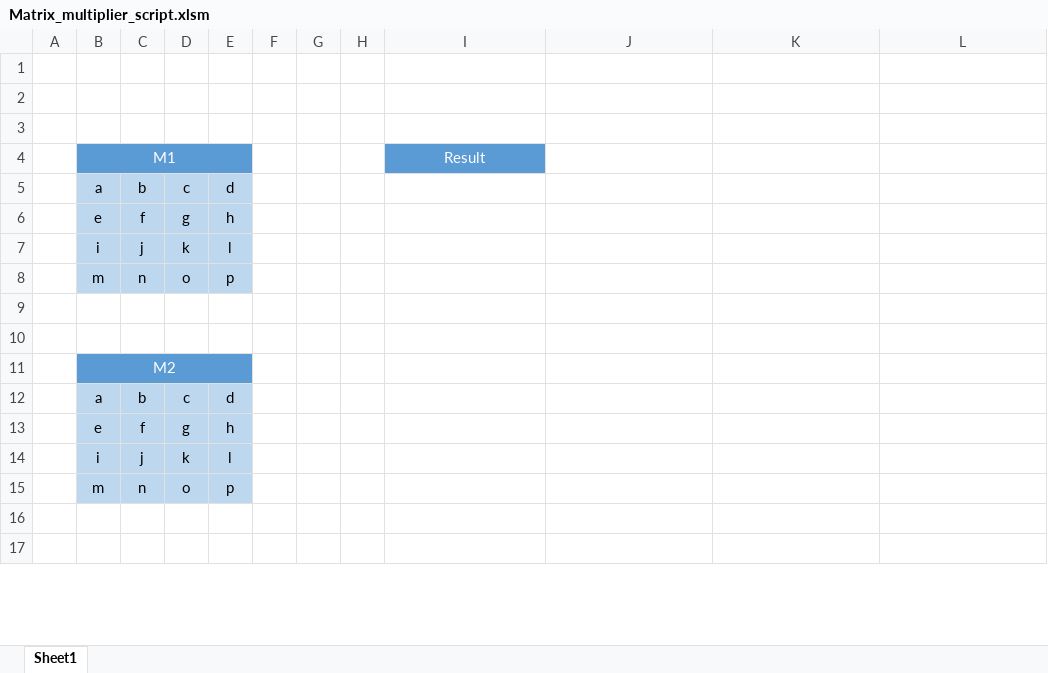
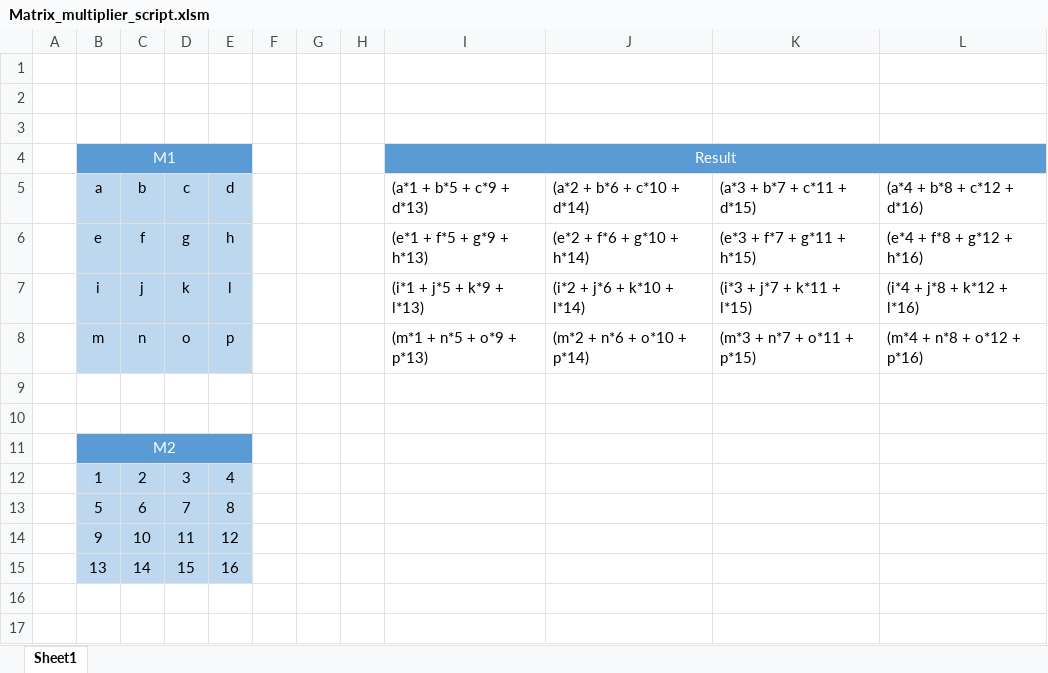
Before and after one commit to tafulop/MatrixMultiplierScript, an Excel workbook: Matrix_multiplier_script.xlsm, sheet Sheet1, drawn as a sheet; only a part is shown; values as stored, in another font and other column widths than the file's, no borders; removed rows and columns are numbered as before the commit, all else as after; the diff names each change by its address in the sheet, - before the commit and + after, or states it on an @@ line.

Commit message:
- Input matrix can be read from workbook - Output matrix will be printed to workbook

```diff
--- a/Matrix_multiplier_script.xlsm (sheet Sheet1)
+++ b/Matrix_multiplier_script.xlsm (sheet Sheet1)
+I4:L4 merged
-J4:L4 fill: none
+J4:L4 fill: #5B9BD5
-I5: (empty)
+I5: (a*1 + b*5 + c*9 + d*13)
-J5: (empty)
+J5: (a*2 + b*6 + c*10 + d*14)
-K5: (empty)
+K5: (a*3 + b*7 + c*11 + d*15)
-L5: (empty)
+L5: (a*4 + b*8 + c*12 + d*16)
-I6: (empty)
+I6: (e*1 + f*5 + g*9 + h*13)
-J6: (empty)
+J6: (e*2 + f*6 + g*10 + h*14)
-K6: (empty)
+K6: (e*3 + f*7 + g*11 + h*15)
-L6: (empty)
+L6: (e*4 + f*8 + g*12 + h*16)
-I7: (empty)
+I7: (i*1 + j*5 + k*9 + l*13)
-J7: (empty)
+J7: (i*2 + j*6 + k*10 + l*14)
-K7: (empty)
+K7: (i*3 + j*7 + k*11 + l*15)
-L7: (empty)
+L7: (i*4 + j*8 + k*12 + l*16)
-I8: (empty)
+I8: (m*1 + n*5 + o*9 + p*13)
-J8: (empty)
+J8: (m*2 + n*6 + o*10 + p*14)
-K8: (empty)
+K8: (m*3 + n*7 + o*11 + p*15)
-L8: (empty)
+L8: (m*4 + n*8 + o*12 + p*16)
-row 12:  | a | b | c | d
-row 13:  | e | f | g | h
-row 14:  | i | j | k | l
-row 15:  | m | n | o | p
+row 12:  | 1 | 2 | 3 | 4
+row 13:  | 5 | 6 | 7 | 8
+row 14:  | 9 | 10 | 11 | 12
+row 15:  | 13 | 14 | 15 | 16
```
